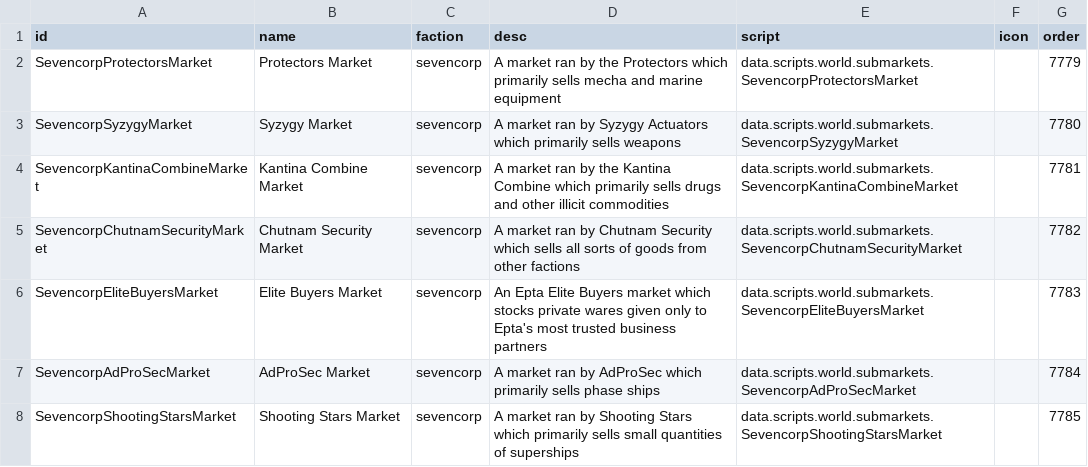
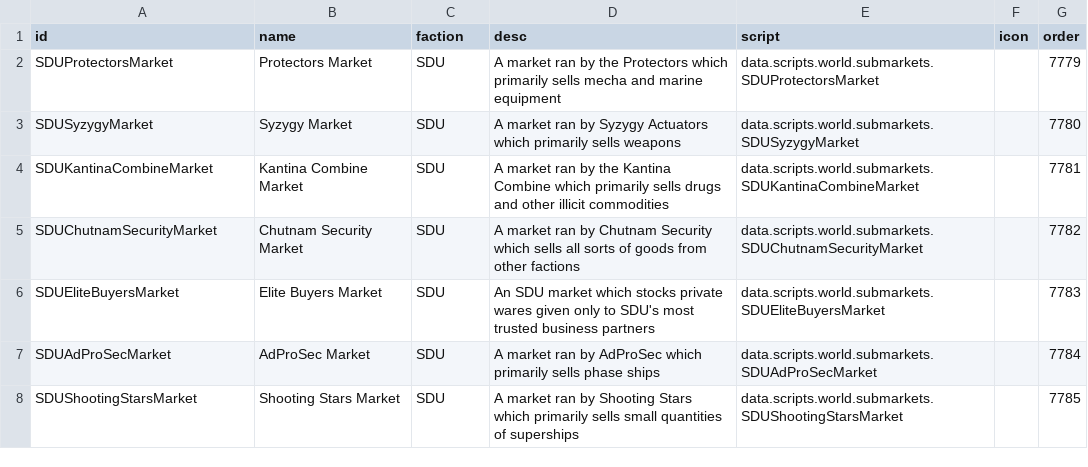
Before and after one commit to CandyJanus/SyzygyDevelopmentUnion, a CSV file: data/campaign/submarkets.csv, drawn as a sheet.

```diff
--- a/data/campaign/submarkets.csv
+++ b/data/campaign/submarkets.csv
@@ -1,8 +1,8 @@
 id,name,faction,desc,script,icon,order
-SevencorpProtectorsMarket,Protectors Market,sevencorp,A market ran by the Protectors which primarily sells mecha and marine equipment,data.scripts.world.submarkets.SevencorpProtectorsMarket,,7779
-SevencorpSyzygyMarket,Syzygy Market,sevencorp,A market ran by Syzygy Actuators which primarily sells weapons,data.scripts.world.submarkets.SevencorpSyzygyMarket,,7780
-SevencorpKantinaCombineMarket,Kantina Combine Market,sevencorp,A market ran by the Kantina Combine which primarily sells drugs and other illicit commodities,data.scripts.world.submarkets.SevencorpKantinaCombineMarket,,7781
-SevencorpChutnamSecurityMarket,Chutnam Security Market,sevencorp,A market ran by Chutnam Security which sells all sorts of goods from other factions,data.scripts.world.submarkets.SevencorpChutnamSecurityMarket,,7782
-SevencorpEliteBuyersMarket,Elite Buyers Market,sevencorp,An Epta Elite Buyers market which stocks private wares given only to Epta's most trusted business partners,data.scripts.world.submarkets.SevencorpEliteBuyersMarket,,7783
-SevencorpAdProSecMarket,AdProSec Market,sevencorp,A market ran by AdProSec which primarily sells phase ships,data.scripts.world.submarkets.SevencorpAdProSecMarket,,7784
-SevencorpShootingStarsMarket,Shooting Stars Market,sevencorp,A market ran by Shooting Stars which primarily sells small quantities of superships,data.scripts.world.submarkets.SevencorpShootingStarsMarket,,7785
+SDUProtectorsMarket,Protectors Market,SDU,A market ran by the Protectors which primarily sells mecha and marine equipment,data.scripts.world.submarkets.SDUProtectorsMarket,,7779
+SDUSyzygyMarket,Syzygy Market,SDU,A market ran by Syzygy Actuators which primarily sells weapons,data.scripts.world.submarkets.SDUSyzygyMarket,,7780
+SDUKantinaCombineMarket,Kantina Combine Market,SDU,A market ran by the Kantina Combine which primarily sells drugs and other illicit commodities,data.scripts.world.submarkets.SDUKantinaCombineMarket,,7781
+SDUChutnamSecurityMarket,Chutnam Security Market,SDU,A market ran by Chutnam Security which sells all sorts of goods from other factions,data.scripts.world.submarkets.SDUChutnamSecurityMarket,,7782
+SDUEliteBuyersMarket,Elite Buyers Market,SDU,An SDU market which stocks private wares given only to SDU's most trusted business partners,data.scripts.world.submarkets.SDUEliteBuyersMarket,,7783
+SDUAdProSecMarket,AdProSec Market,SDU,A market ran by AdProSec which primarily sells phase ships,data.scripts.world.submarkets.SDUAdProSecMarket,,7784
+SDUShootingStarsMarket,Shooting Stars Market,SDU,A market ran by Shooting Stars which primarily sells small quantities of superships,data.scripts.world.submarkets.SDUShootingStarsMarket,,7785
```
Also changed, not shown: data/campaign/industries.csv, 28 other files.
